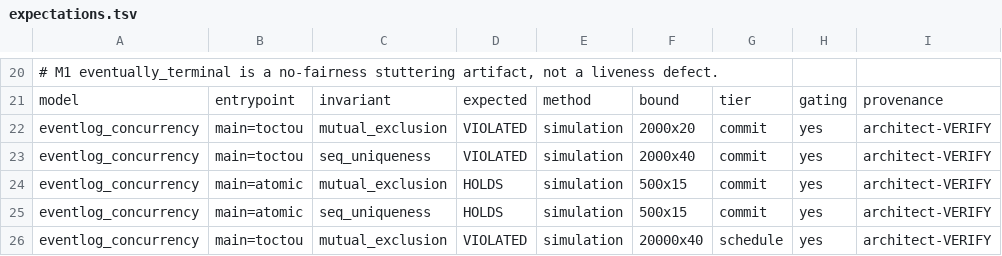
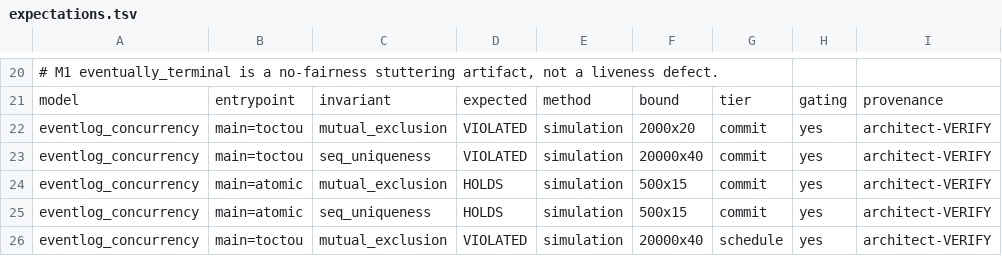
Before and after one commit to CharlesHoskinson/foreman, a TSV file: formal/expectations.tsv, drawn as a sheet; only a part is shown, gaps mark what is left out; the diff names each change by its address in the sheet, - before the commit and + after, or states it on an @@ line.

Commit message:
fix(formal+gate): raise row 23 bound to 20000x40; stop the gate flagging every Status heading
Formal: the eventlog_concurrency/seq_uniqueness flake is (b) unseeded AND (a) an under-powered bound, jointly. Quint draws a fresh 64-bit seed per run; at the manifest bound 2000x40 the search finds the violation for only ~91% of seeds, so unseededness converts an under-powered bound into a coin flip. Measured hit rate 118/130 = 90.8%, miss about 1 run in 11 - consistent with the observed rc=1 then rc=0.

Bound curves measured: samples at steps=40 gave 500->27%, 1000->67%, 2000->90%, 4000->97.5%, 8000->40/40, 20000->40/40. Steps at samples=2000 gave 20->0/20, 30->12/20, 40->27/30, 60->19/20, 80->20/20. Both dimensions live; 40 sits exactly at the edge of adequacy, as the manifest note needs >=40 steps implies.

Fix is the bound, NOT a pinned seed: a seed would freeze a 91%-powerful search behind one lucky draw, so a genuine future weakening could still pass green. Model weakening ruled out - the spec is unmodified since the commit that introduced it, fires 40/40 at 20000x40 and 20/20 at 2000x80, and the fixed atomic variant still HOLDS. Non-vacuous: the row still expects VIOLATED. Cost +0.7s per run. 20000x40 is already the schedule-tier bound for the sibling mutual_exclusion row.

Gate: the IN PROGRESS check also matched a bare ## Status markdown heading, i.e. every well-formed report. It rejected an accurate post-mortem for having a Status section at all. A gate that fires on correct input trains people to ignore it.

```diff
--- a/formal/expectations.tsv
+++ b/formal/expectations.tsv
-F23: 2000x40
+F23: 20000x40
```
Also changed, not shown: 1 other file.
